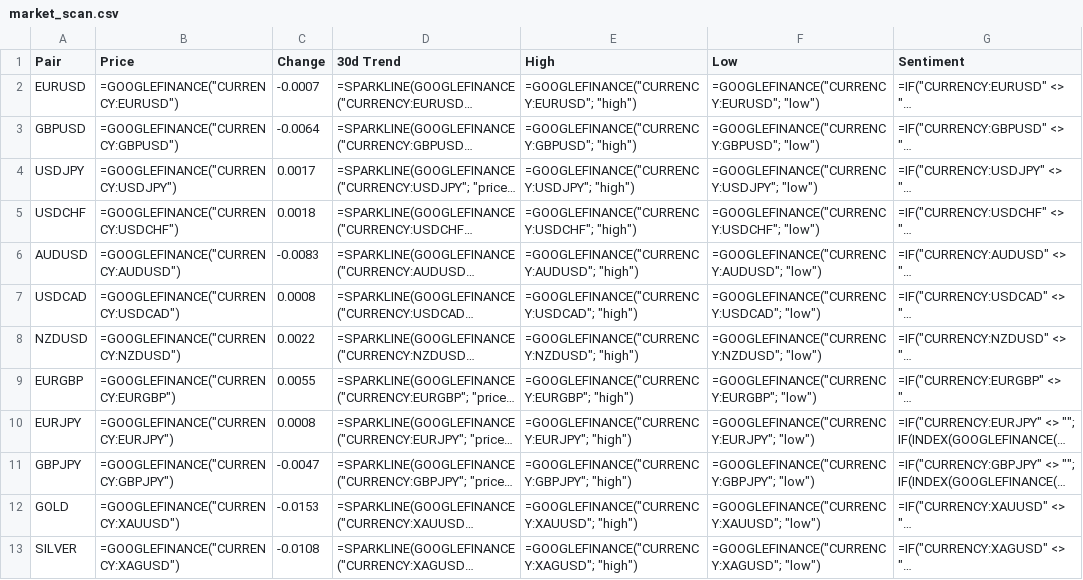
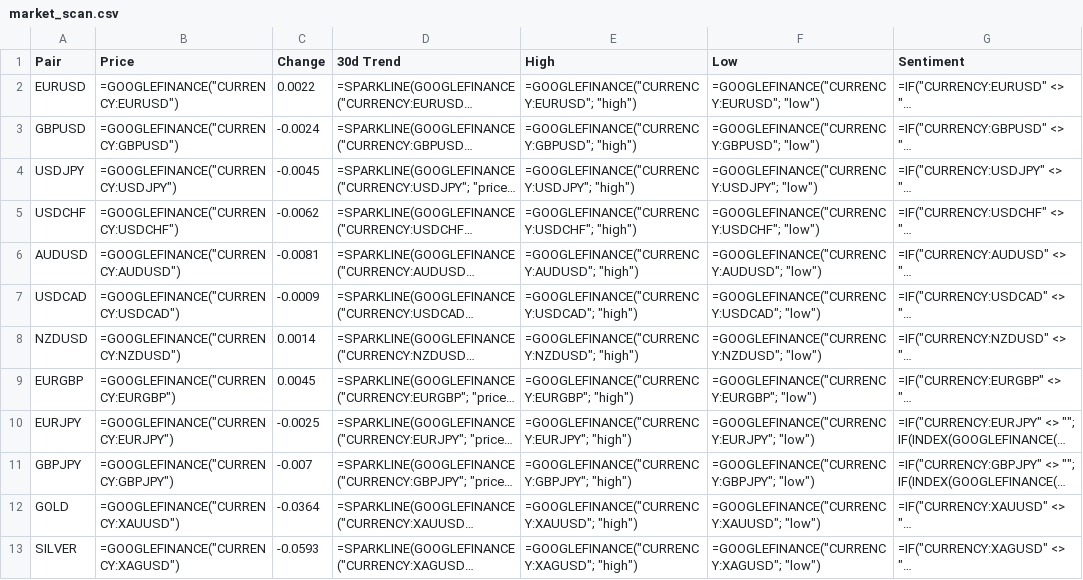
Before and after one commit to Deibiz4/infoacc, a CSV file: infofx/data/market_scan.csv, drawn as a sheet; long unchanged cells end in …; the diff names each change by its address in the sheet, - before the commit and + after, or states it on an @@ line.

```diff
--- a/infofx/data/market_scan.csv
+++ b/infofx/data/market_scan.csv
-C2 (Change): -0.0007
+C2 (Change): 0.0022
-C3 (Change): -0.0064
+C3 (Change): -0.0024
-C4 (Change): 0.0017
+C4 (Change): -0.0045
-C5 (Change): 0.0018
+C5 (Change): -0.0062
-C6 (Change): -0.0083
+C6 (Change): -0.0081
-C7 (Change): 0.0008
+C7 (Change): -0.0009
-C8 (Change): 0.0022
+C8 (Change): 0.0014
-C9 (Change): 0.0055
+C9 (Change): 0.0045
-C10 (Change): 0.0008
+C10 (Change): -0.0025
-C11 (Change): -0.0047
+C11 (Change): -0.007
-C12 (Change): -0.0153
+C12 (Change): -0.0364
-C13 (Change): -0.0108
+C13 (Change): -0.0593
```
Also changed, not shown: infocryptos/data/market_scan.csv, 13 other files.
